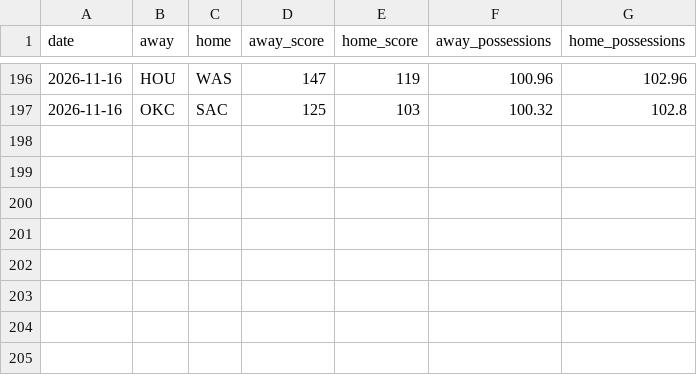
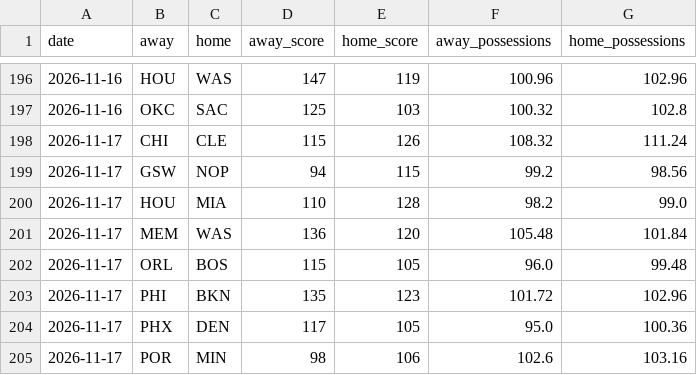
Before and after one commit to melvinjamesjackson-blip/sharp-handicapper-nba, a CSV file: data/nba_games_2026_27.csv, drawn as a sheet; only a part is shown, gaps mark what is left out.

```diff
--- a/data/nba_games_2026_27.csv
+++ b/data/nba_games_2026_27.csv
@@ -197 +197,9 @@ date,away,home,away_score,home_score,away_possessions,home_possessions
 2026-11-16,OKC,SAC,125,103,100.32,102.8
+2026-11-17,CHI,CLE,115,126,108.32,111.24
+2026-11-17,GSW,NOP,94,115,99.2,98.56
+2026-11-17,HOU,MIA,110,128,98.2,99.0
+2026-11-17,MEM,WAS,136,120,105.48,101.84
+2026-11-17,ORL,BOS,115,105,96.0,99.48
+2026-11-17,PHI,BKN,135,123,101.72,102.96
+2026-11-17,PHX,DEN,117,105,95.0,100.36
+2026-11-17,POR,MIN,98,106,102.6,103.16
```
Also changed, not shown: 1 other file.
